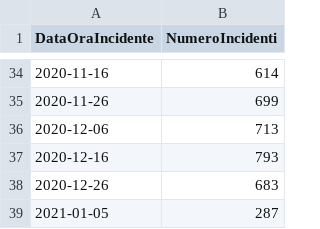
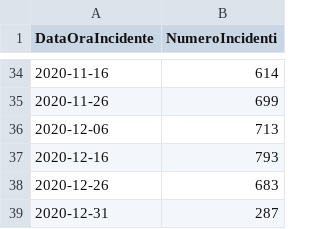
Before and after one commit to 2029254/RomeSafeRoads, a CSV file: dataset/processed/timeSeries/timeSeriesData2020.csv, drawn as a sheet; only a part is shown, gaps mark what is left out.

```diff
--- a/dataset/processed/timeSeries/timeSeriesData2020.csv
+++ b/dataset/processed/timeSeries/timeSeriesData2020.csv
@@ -38,2 +38,2 @@ DataOraIncidente,NumeroIncidenti
 2020-12-26,683,
-2021-01-05,287
+2020-12-31,287
```
Also changed, not shown: dataset/processed/timeSeries/timeSeriesData2019.csv, dataset/processed/timeSeries/timeSeriesData2021.csv, 4 other files.
